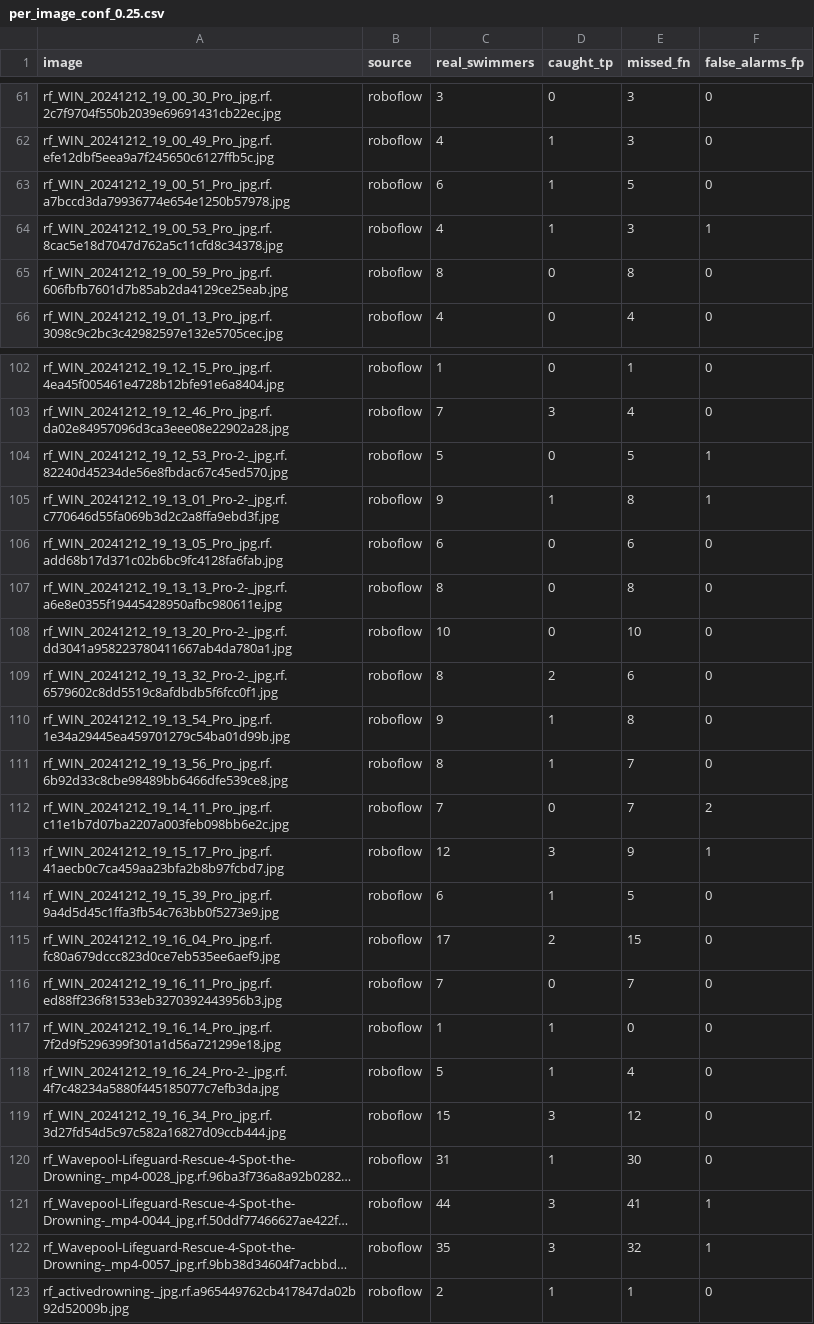
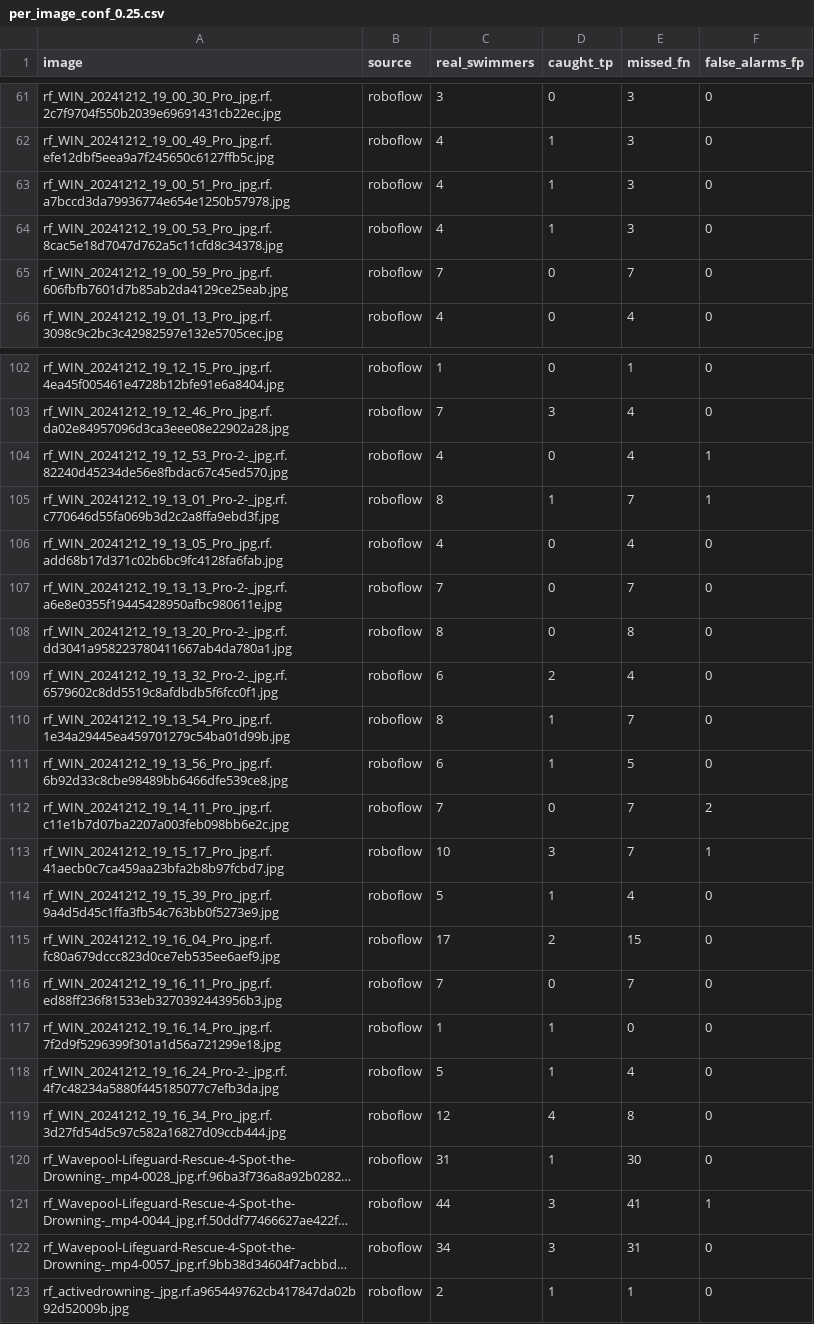
Before and after one commit to ConanY123/MTR-Swimmer-Detection-YOLO26, a CSV file: dataset/eval_results/per_image_conf_0.25.csv, drawn as a sheet; only a part is shown, gaps mark what is left out; long unchanged cells end in …; the diff covers the shown part only; the diff names each change by its address in the sheet, - before the commit and + after, or states it on an @@ line.

```diff
--- a/dataset/eval_results/per_image_conf_0.25.csv
+++ b/dataset/eval_results/per_image_conf_0.25.csv
-C63 (real_swimmers): 6
+C63 (real_swimmers): 4
-E63 (missed_fn): 5
+E63 (missed_fn): 3
-F64 (false_alarms_fp): 1
+F64 (false_alarms_fp): 0
-C65 (real_swimmers): 8
+C65 (real_swimmers): 7
-E65 (missed_fn): 8
+E65 (missed_fn): 7
-C104 (real_swimmers): 5
+C104 (real_swimmers): 4
-E104 (missed_fn): 5
+E104 (missed_fn): 4
-C105 (real_swimmers): 9
+C105 (real_swimmers): 8
-E105 (missed_fn): 8
+E105 (missed_fn): 7
-C106 (real_swimmers): 6
+C106 (real_swimmers): 4
-E106 (missed_fn): 6
+E106 (missed_fn): 4
-C107 (real_swimmers): 8
+C107 (real_swimmers): 7
-E107 (missed_fn): 8
+E107 (missed_fn): 7
-C108 (real_swimmers): 10
+C108 (real_swimmers): 8
-E108 (missed_fn): 10
+E108 (missed_fn): 8
-C109 (real_swimmers): 8
+C109 (real_swimmers): 6
-E109 (missed_fn): 6
+E109 (missed_fn): 4
-C110 (real_swimmers): 9
+C110 (real_swimmers): 8
-E110 (missed_fn): 8
+E110 (missed_fn): 7
-C111 (real_swimmers): 8
+C111 (real_swimmers): 6
-E111 (missed_fn): 7
+E111 (missed_fn): 5
-C113 (real_swimmers): 12
+C113 (real_swimmers): 10
-E113 (missed_fn): 9
+E113 (missed_fn): 7
-C114 (real_swimmers): 6
+C114 (real_swimmers): 5
-E114 (missed_fn): 5
+E114 (missed_fn): 4
-C119 (real_swimmers): 15
+C119 (real_swimmers): 12
-D119 (caught_tp): 3
+D119 (caught_tp): 4
-E119 (missed_fn): 12
+E119 (missed_fn): 8
-C122 (real_swimmers): 35
+C122 (real_swimmers): 34
-E122 (missed_fn): 32
+E122 (missed_fn): 31
-F122 (false_alarms_fp): 1
+F122 (false_alarms_fp): 0
```
Also changed, not shown: 103 edited cells elsewhere in this file, dataset/eval_results/per_image_conf_0.15.csv, 6 other files.
